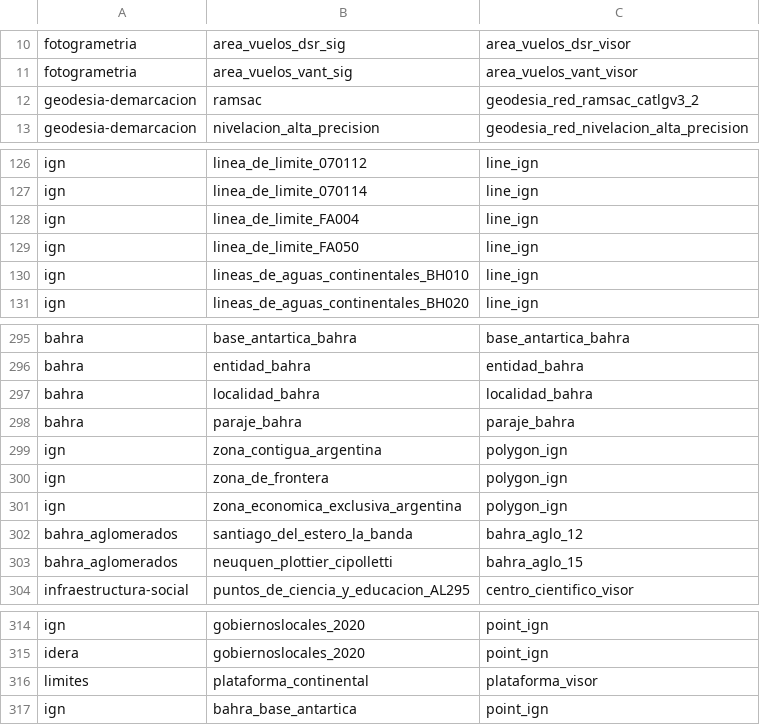
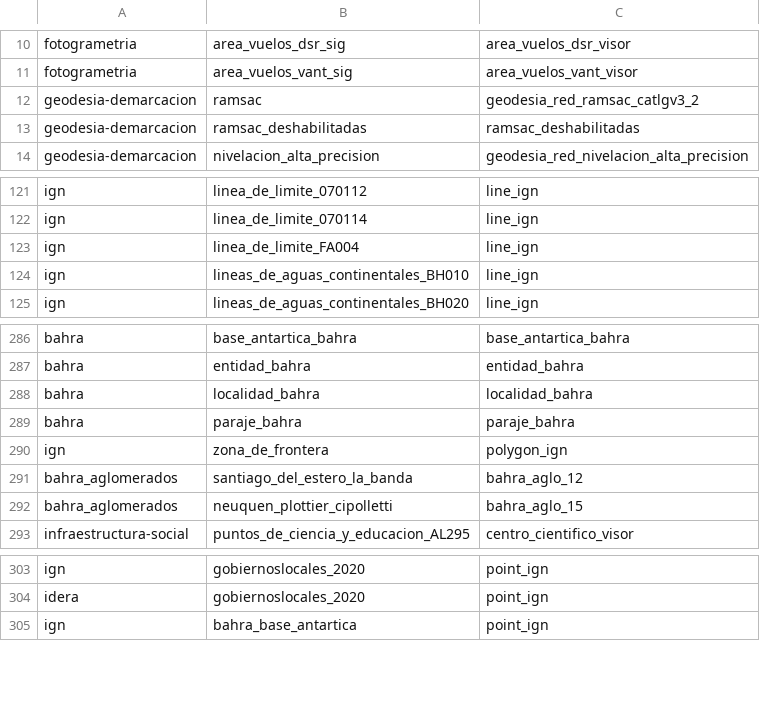
Before and after one commit to ign-argentina/catalogo-publicacion, a CSV file: estilos_capas.csv, drawn as a sheet; only a part is shown, gaps mark what is left out; removed rows and columns are numbered as before the commit, all else as after; the diff covers the shown part only; the diff names each change by its address in the sheet, - before the commit and + after, or states it on an @@ line.

```diff
--- a/estilos_capas.csv
+++ b/estilos_capas.csv
+row 13: geodesia-demarcacion | ramsac_deshabilitadas | ramsac_deshabilitadas
-row 129: ign | linea_de_limite_FA050 | line_ign
-row 299: ign | zona_contigua_argentina | polygon_ign
-row 301: ign | zona_economica_exclusiva_argentina | polygon_ign
-row 316: limites | plataforma_continental | plataforma_visor
```
Also changed, not shown: 9 removed rows elsewhere in this file, capas.csv, estilos.csv, 1 other file.
